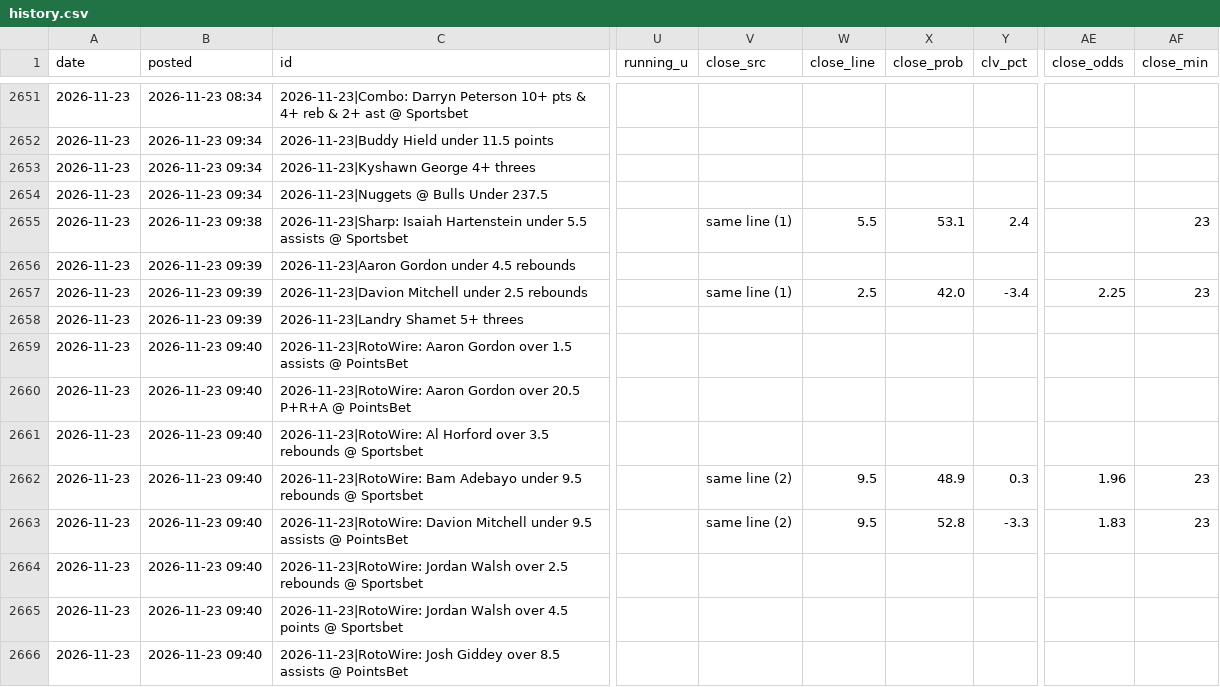
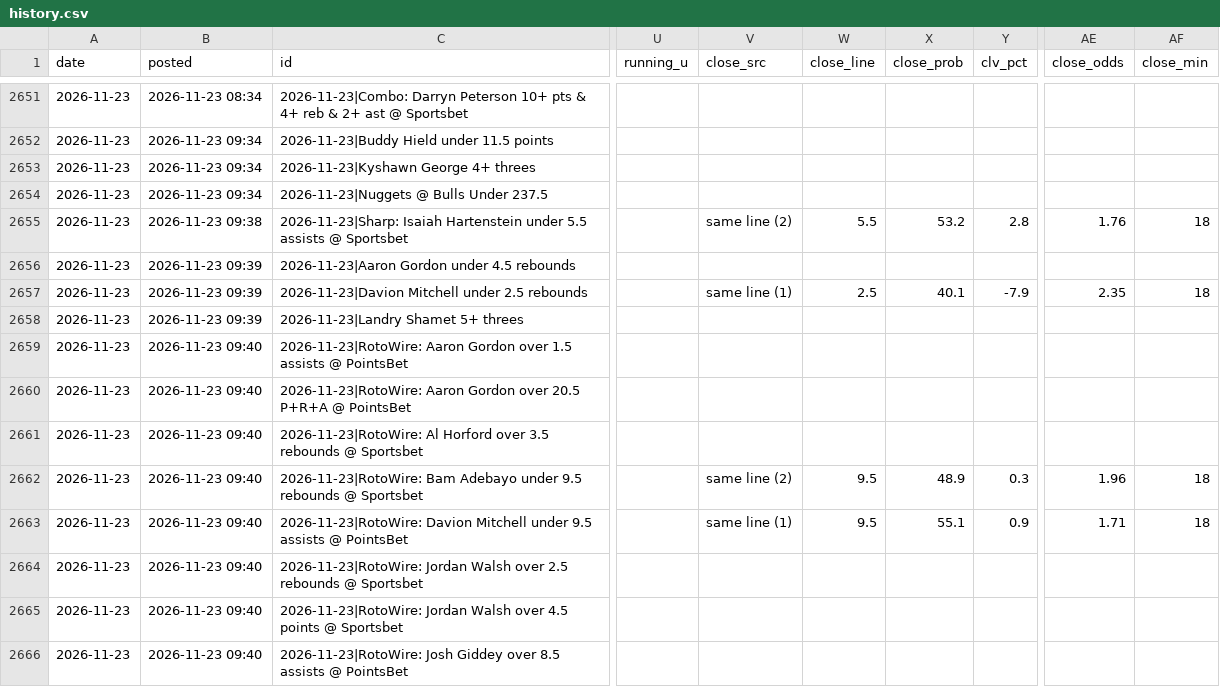
Before and after one commit to andrewkyriacou1993-lang/claudiopunt, a CSV file: data/history.csv, drawn as a sheet; only a part is shown, gaps mark what is left out; the diff covers the shown part only; the diff names each change by its address in the sheet, - before the commit and + after, or states it on an @@ line.

```diff
--- a/data/history.csv
+++ b/data/history.csv
-V2655 (close_src): same line (1)
+V2655 (close_src): same line (2)
-X2655 (close_prob): 53.1
+X2655 (close_prob): 53.2
-Y2655 (clv_pct): 2.4
+Y2655 (clv_pct): 2.8
-AE2655 (close_odds): (empty)
+AE2655 (close_odds): 1.76
-AF2655 (close_min): 23
+AF2655 (close_min): 18
-X2657 (close_prob): 42.0
+X2657 (close_prob): 40.1
-Y2657 (clv_pct): -3.4
+Y2657 (clv_pct): -7.9
-AE2657 (close_odds): 2.25
+AE2657 (close_odds): 2.35
-AF2657 (close_min): 23
+AF2657 (close_min): 18
-AF2662:AF2663 (close_min): 23
+AF2662:AF2663 (close_min): 18
-V2663 (close_src): same line (2)
+V2663 (close_src): same line (1)
-X2663 (close_prob): 52.8
+X2663 (close_prob): 55.1
-Y2663 (clv_pct): -3.3
+Y2663 (clv_pct): 0.9
-AE2663 (close_odds): 1.83
+AE2663 (close_odds): 1.71
```
Also changed, not shown: 2 added rows and 30 edited cells elsewhere in this file, data/best.csv, data/bets.csv, 18 other files.
